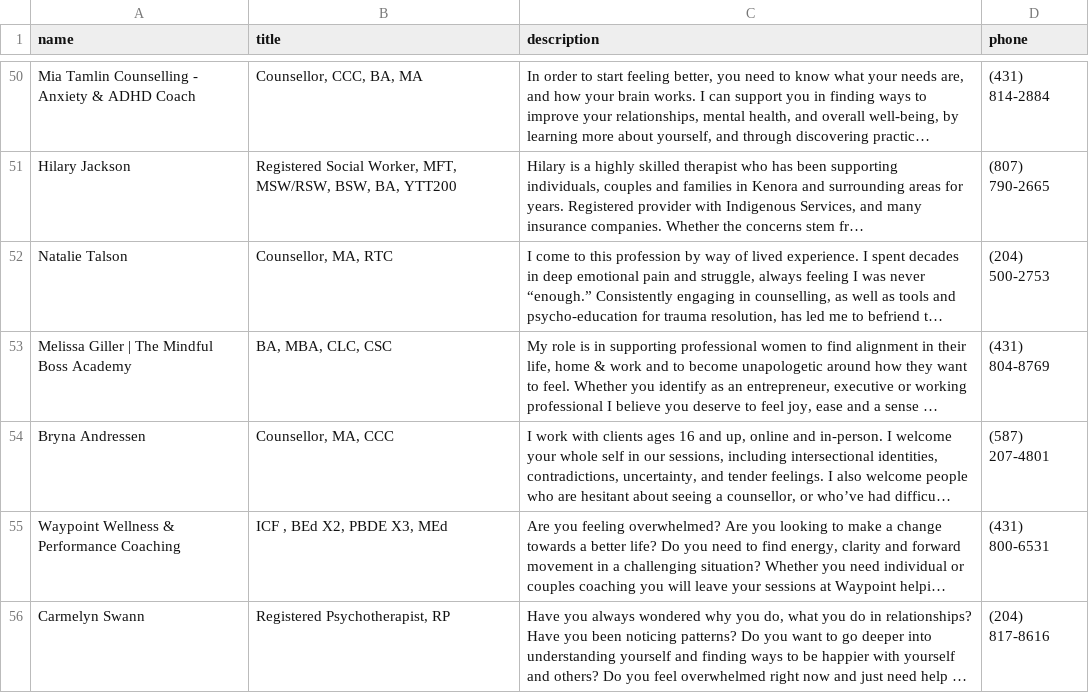
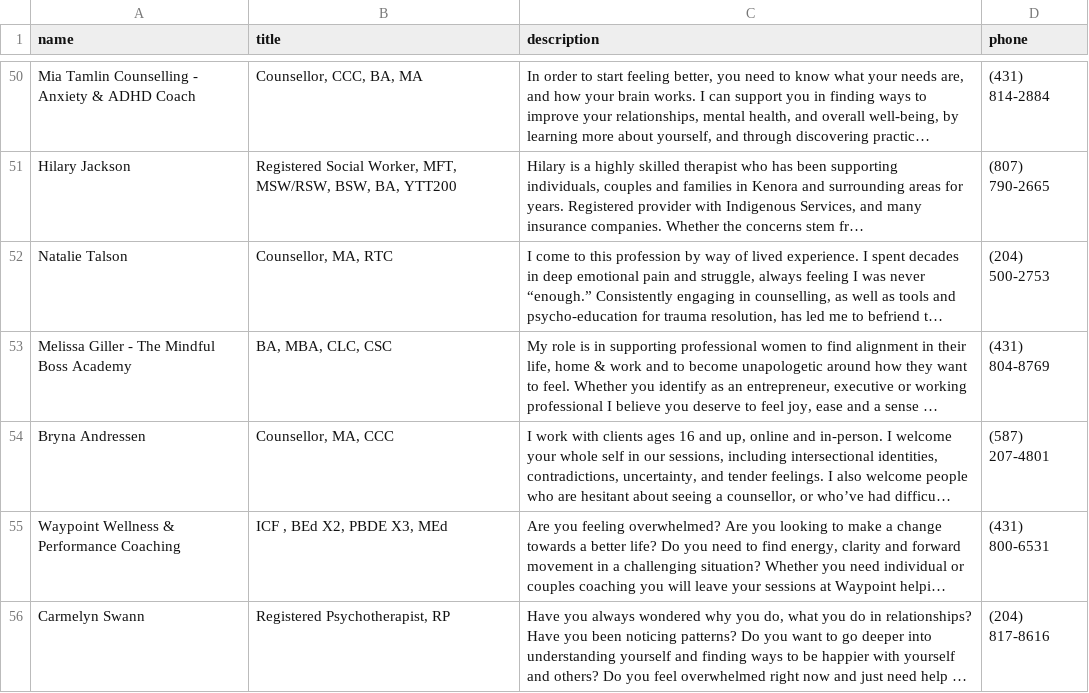
Before and after one commit to jamesfdcampbell/moodii, a CSV file: app/src/main/res/raw/therapists.csv, drawn as a sheet; only a part is shown, gaps mark what is left out; long unchanged cells end in …; the diff names each change by its address in the sheet, - before the commit and + after, or states it on an @@ line.

Commit message:
changed delimiter to pipe symbol; removed pipe from one name row

```diff
--- a/app/src/main/res/raw/therapists.csv
+++ b/app/src/main/res/raw/therapists.csv
-A53 (name): Melissa Giller | The Mindful Boss Academy
+A53 (name): Melissa Giller - The Mindful Boss Academy
```
Also changed, not shown: 1 other file.
